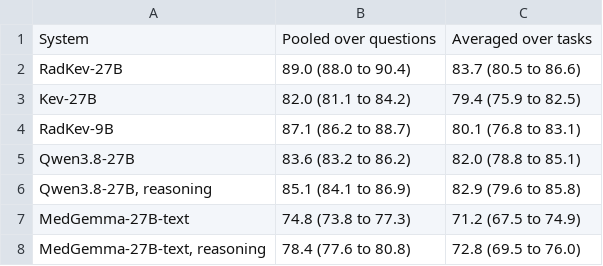
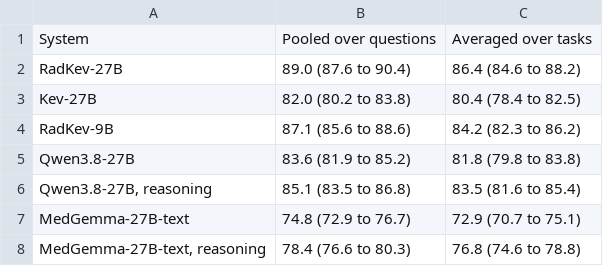
Before and after one commit to udiram/RadKev, a CSV file: results/manuscript/TableS5_reasoning.csv, drawn as a sheet.

```diff
--- a/results/manuscript/TableS5_reasoning.csv
+++ b/results/manuscript/TableS5_reasoning.csv
@@ -1,8 +1,8 @@
 System,Pooled over questions,Averaged over tasks
-RadKev-27B,89.0 (88.0 to 90.4),83.7 (80.5 to 86.6)
-Kev-27B,82.0 (81.1 to 84.2),79.4 (75.9 to 82.5)
-RadKev-9B,87.1 (86.2 to 88.7),80.1 (76.8 to 83.1)
-Qwen3.8-27B,83.6 (83.2 to 86.2),82.0 (78.8 to 85.1)
-"Qwen3.8-27B, reasoning",85.1 (84.1 to 86.9),82.9 (79.6 to 85.8)
-MedGemma-27B-text,74.8 (73.8 to 77.3),71.2 (67.5 to 74.9)
-"MedGemma-27B-text, reasoning",78.4 (77.6 to 80.8),72.8 (69.5 to 76.0)
+RadKev-27B,89.0 (87.6 to 90.4),86.4 (84.6 to 88.2)
+Kev-27B,82.0 (80.2 to 83.8),80.4 (78.4 to 82.5)
+RadKev-9B,87.1 (85.6 to 88.6),84.2 (82.3 to 86.2)
+Qwen3.8-27B,83.6 (81.9 to 85.2),81.8 (79.8 to 83.8)
+"Qwen3.8-27B, reasoning",85.1 (83.5 to 86.8),83.5 (81.6 to 85.4)
+MedGemma-27B-text,74.8 (72.9 to 76.7),72.9 (70.7 to 75.1)
+"MedGemma-27B-text, reasoning",78.4 (76.6 to 80.3),76.8 (74.6 to 78.8)
```
Also changed, not shown: paper/v3/numbers_v3.csv, results/numbers_v3.csv, 15 other files.
